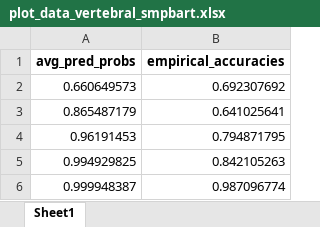
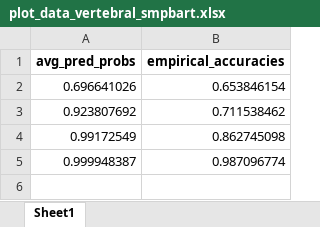
Before and after one commit to matthijsnij/thesis_code, an Excel workbook: calibration_plots/plot_data_vertebral_smpbart.xlsx, sheet Sheet1, drawn as a sheet; values as stored, in another font and other column widths than the file's, no borders; removed rows and columns are numbered as before the commit, all else as after; the diff names each change by its address in the sheet, - before the commit and + after, or states it on an @@ line.

```diff
--- a/calibration_plots/plot_data_vertebral_smpbart.xlsx (sheet Sheet1)
+++ b/calibration_plots/plot_data_vertebral_smpbart.xlsx (sheet Sheet1)
-row 2: 0.660649573 | 0.692307692
-row 3: 0.865487179 | 0.641025641
-row 4: 0.96191453 | 0.794871795
-row 5: 0.994929825 | 0.842105263
+row 2: 0.696641026 | 0.653846154
+row 3: 0.923807692 | 0.711538462
+row 4: 0.99172549 | 0.862745098
```
Also changed, not shown: calibration_plots/plot_data_glass_mpbart.xlsx, calibration_plots/plot_data_vertebral_mpbart.xlsx, 10 other files.
